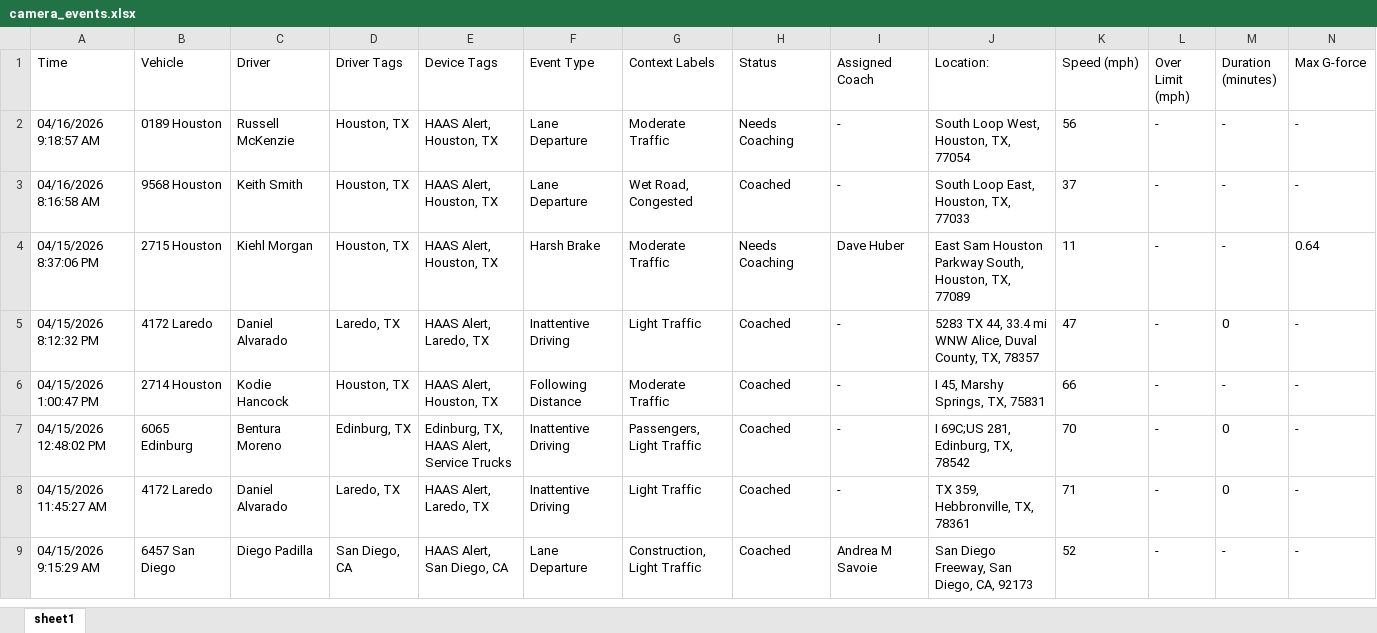
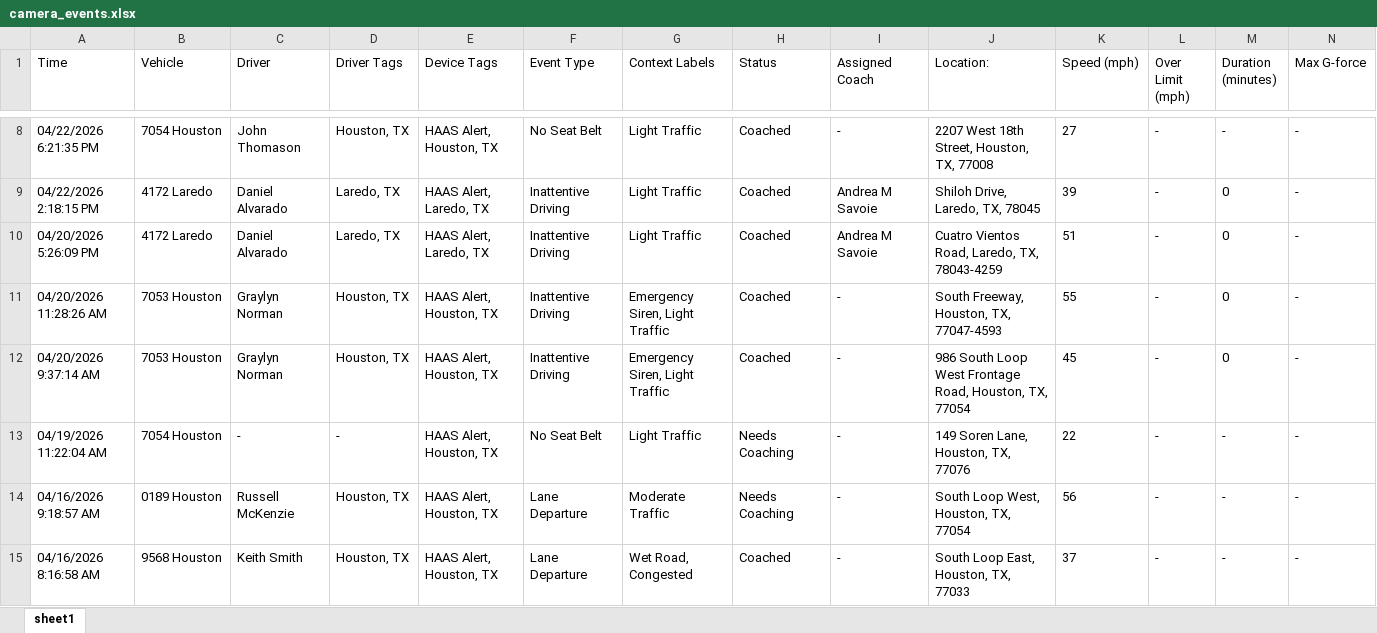
Before and after one commit to jmullins-DEN/apple-towing, an Excel workbook: camera_events.xlsx, sheet sheet1, drawn as a sheet; only a part is shown, gaps mark what is left out; the shorter side is filled out with more unchanged rows; values as stored, in another font and other column widths than the file's, no borders; rows hold the shown columns only; the diff covers the shown part only; the diff names each change by its address in the sheet, - before the commit and + after, or states it on an @@ line.

```diff
--- a/camera_events.xlsx (sheet sheet1)
+++ b/camera_events.xlsx (sheet sheet1)
+row 8: 04/22/2026 6:21:35 PM | 7054 Houston | John Thomason | Houston, TX | HAAS Alert, Houston, TX | No Seat Belt | Light Traffic | Coached | - | 2207 West 18th Street, Houston, TX, 77008 | 27 | - | - | -
+row 9: 04/22/2026 2:18:15 PM | 4172 Laredo | Daniel Alvarado | Laredo, TX | HAAS Alert, Laredo, TX | Inattentive Driving | Light Traffic | Coached | Andrea M Savoie | Shiloh Drive, Laredo, TX, 78045 | 39 | - | 0 | -
+row 10: 04/20/2026 5:26:09 PM | 4172 Laredo | Daniel Alvarado | Laredo, TX | HAAS Alert, Laredo, TX | Inattentive Driving | Light Traffic | Coached | Andrea M Savoie | Cuatro Vientos Road, Laredo, TX, 78043-4259 | 51 | - | 0 | -
+row 11: 04/20/2026 11:28:26 AM | 7053 Houston | Graylyn Norman | Houston, TX | HAAS Alert, Houston, TX | Inattentive Driving | Emergency Siren, Light Traffic | Coached | - | South Freeway, Houston, TX, 77047-4593 | 55 | - | 0 | -
+row 12: 04/20/2026 9:37:14 AM | 7053 Houston | Graylyn Norman | Houston, TX | HAAS Alert, Houston, TX | Inattentive Driving | Emergency Siren, Light Traffic | Coached | - | 986 South Loop West Frontage Road, Houston, TX, 77054 | 45 | - | 0 | -
+row 13: 04/19/2026 11:22:04 AM | 7054 Houston | - | - | HAAS Alert, Houston, TX | No Seat Belt | Light Traffic | Needs Coaching | - | 149 Soren Lane, Houston, TX, 77076 | 22 | - | - | -
```
Also changed, not shown: 6 added rows, 8 removed rows and 3 edited cells elsewhere in this sheet, training.xlsx.
